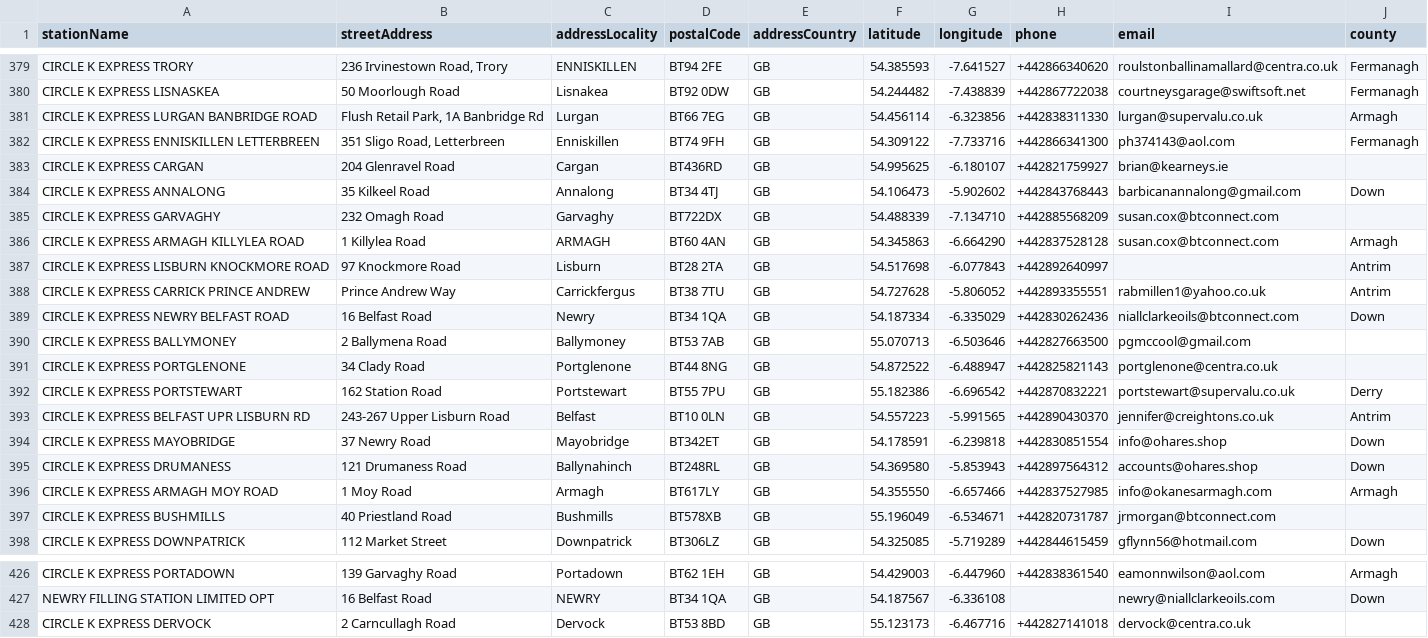
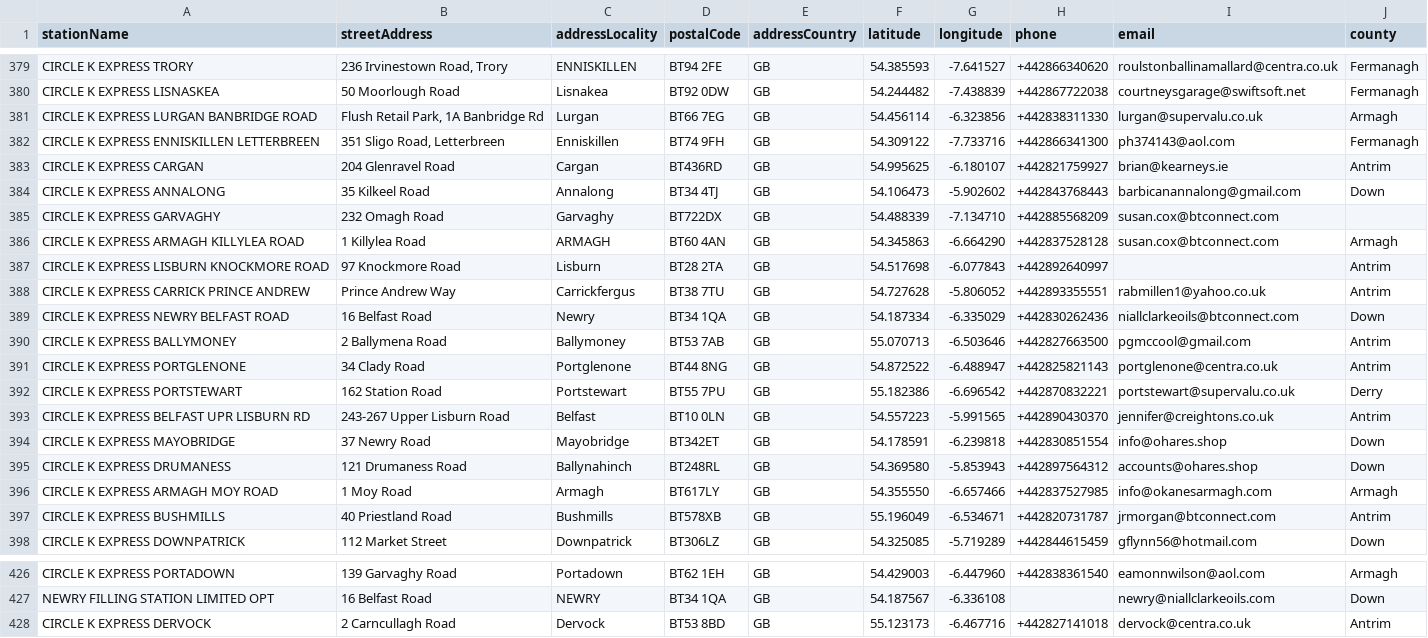
Before and after one commit to pacmanster1/Public, a CSV file: stations_info.csv, drawn as a sheet; only a part is shown, gaps mark what is left out.

Commit message:
Update stations_info.csv

```diff
--- a/stations_info.csv
+++ b/stations_info.csv
@@ -382,3 +382,3 @@ CIRCLE K EXPRESS LURGAN BANBRIDGE ROAD,"Flush Retail Park, 1A Banbridge Rd",Lurg
 CIRCLE K EXPRESS ENNISKILLEN LETTERBREEN,"351 Sligo Road, Letterbreen",Enniskillen,BT74 9FH,GB,54.309122,-7.733716,+442866341300,ph374143@aol.com,Fermanagh
-CIRCLE K EXPRESS CARGAN,204 Glenravel Road,Cargan,BT436RD,GB,54.995625,-6.180107,+442821759927,brian@kearneys.ie,
+CIRCLE K EXPRESS CARGAN,204 Glenravel Road,Cargan,BT436RD,GB,54.995625,-6.180107,+442821759927,brian@kearneys.ie,Antrim
 CIRCLE K EXPRESS ANNALONG,35 Kilkeel Road,Annalong,BT34 4TJ,GB,54.106473,-5.902602,+442843768443,barbicanannalong@gmail.com,Down
@@ -389,4 +389,4 @@ CIRCLE K EXPRESS CARRICK PRINCE ANDREW,Prince Andrew Way,Carrickfergus,BT38 7TU,
 CIRCLE K EXPRESS NEWRY BELFAST ROAD,16 Belfast Road,Newry,BT34 1QA,GB,54.187334,-6.335029,+442830262436,niallclarkeoils@btconnect.com,Down
-CIRCLE K EXPRESS BALLYMONEY,2 Ballymena Road,Ballymoney,BT53 7AB,GB,55.070713,-6.503646,+442827663500,pgmccool@gmail.com,
-CIRCLE K EXPRESS PORTGLENONE,34 Clady Road,Portglenone,BT44 8NG,GB,54.872522,-6.488947,+442825821143,portglenone@centra.co.uk,
+CIRCLE K EXPRESS BALLYMONEY,2 Ballymena Road,Ballymoney,BT53 7AB,GB,55.070713,-6.503646,+442827663500,pgmccool@gmail.com,Antrim
+CIRCLE K EXPRESS PORTGLENONE,34 Clady Road,Portglenone,BT44 8NG,GB,54.872522,-6.488947,+442825821143,portglenone@centra.co.uk,Antrim
 CIRCLE K EXPRESS PORTSTEWART,162 Station Road,Portstewart,BT55 7PU,GB,55.182386,-6.696542,+442870832221,portstewart@supervalu.co.uk,Derry
@@ -396,3 +396,3 @@ CIRCLE K EXPRESS DRUMANESS,121 Drumaness Road,Ballynahinch,BT248RL,GB,54.369580,
 CIRCLE K EXPRESS ARMAGH MOY ROAD,1 Moy Road,Armagh,BT617LY,GB,54.355550,-6.657466,+442837527985,info@okanesarmagh.com,Armagh
-CIRCLE K EXPRESS BUSHMILLS,40 Priestland Road,Bushmills,BT578XB,GB,55.196049,-6.534671,+442820731787,jrmorgan@btconnect.com,
+CIRCLE K EXPRESS BUSHMILLS,40 Priestland Road,Bushmills,BT578XB,GB,55.196049,-6.534671,+442820731787,jrmorgan@btconnect.com,Antrim
 CIRCLE K EXPRESS DOWNPATRICK,112 Market Street,Downpatrick,BT306LZ,GB,54.325085,-5.719289,+442844615459,gflynn56@hotmail.com,Down
@@ -427,2 +427,2 @@ CIRCLE K EXPRESS PORTADOWN,139 Garvaghy Road,Portadown,BT62 1EH,GB,54.429003,-6.
 NEWRY FILLING STATION LIMITED OPT,16 Belfast Road,NEWRY,BT34 1QA,GB,54.187567,-6.336108,,newry@niallclarkeoils.com,Down
-CIRCLE K EXPRESS DERVOCK,2 Carncullagh Road,Dervock,BT53 8BD,GB,55.123173,-6.467716,+442827141018,dervock@centra.co.uk,
+CIRCLE K EXPRESS DERVOCK,2 Carncullagh Road,Dervock,BT53 8BD,GB,55.123173,-6.467716,+442827141018,dervock@centra.co.uk,Antrim
```
